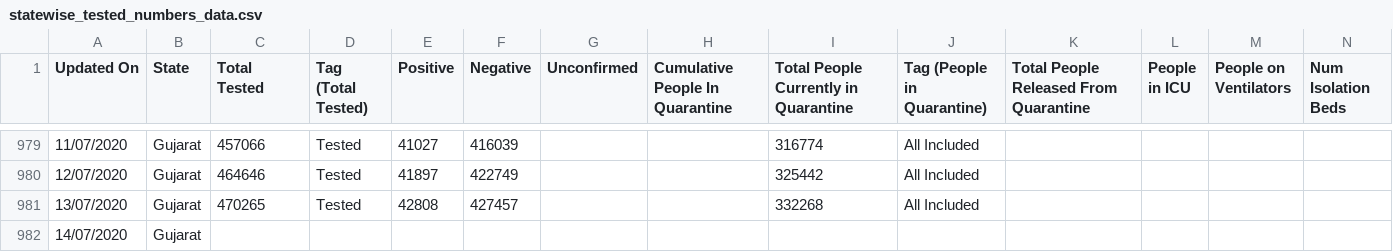
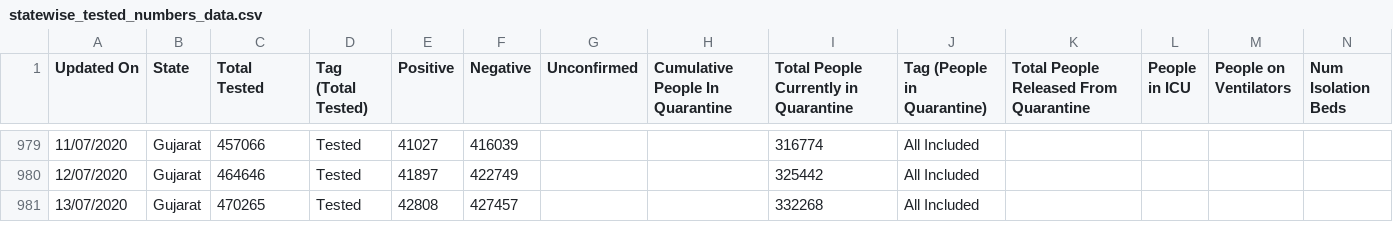
Before and after one commit to maaz619/api, a CSV file: csv/latest/statewise_tested_numbers_data.csv, drawn as a sheet; only a part is shown, gaps mark what is left out; removed rows and columns are numbered as before the commit, all else as after; rows hold the shown columns only; the diff covers the shown part only; the diff names each change by its address in the sheet, - before the commit and + after, or states it on an @@ line.

Commit message:
data updated on - Tue Jul 14 14:56:06 UTC 2020

```diff
--- a/csv/latest/statewise_tested_numbers_data.csv
+++ b/csv/latest/statewise_tested_numbers_data.csv
-row 982: 14/07/2020 | Gujarat
```
Also changed, not shown: 2 added rows, 1 removed row and 2 edited cells elsewhere in this file, csv/latest/district_wise.csv, csv/latest/state_wise.csv, 55 other files.
